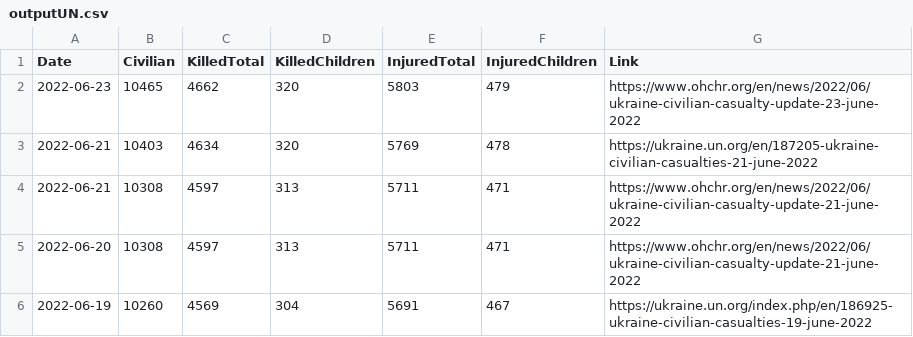
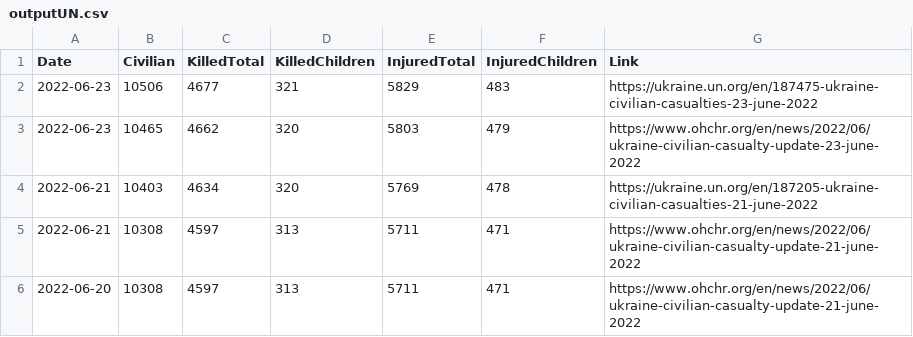
Before and after one commit to QuelTizioLi/WarData, a CSV file: data/outputUN.csv, drawn as a sheet; only a part is shown; the shorter side is filled out with more unchanged rows; the diff names each change by its address in the sheet, - before the commit and + after, or states it on an @@ line.

```diff
--- a/data/outputUN.csv
+++ b/data/outputUN.csv
+row 2: 2022-06-23 | 10506 | 4677 | 321 | 5829 | 483 | https://ukraine.un.org/en/187475-ukraine-civilian-casualties-23-june-2022
```
